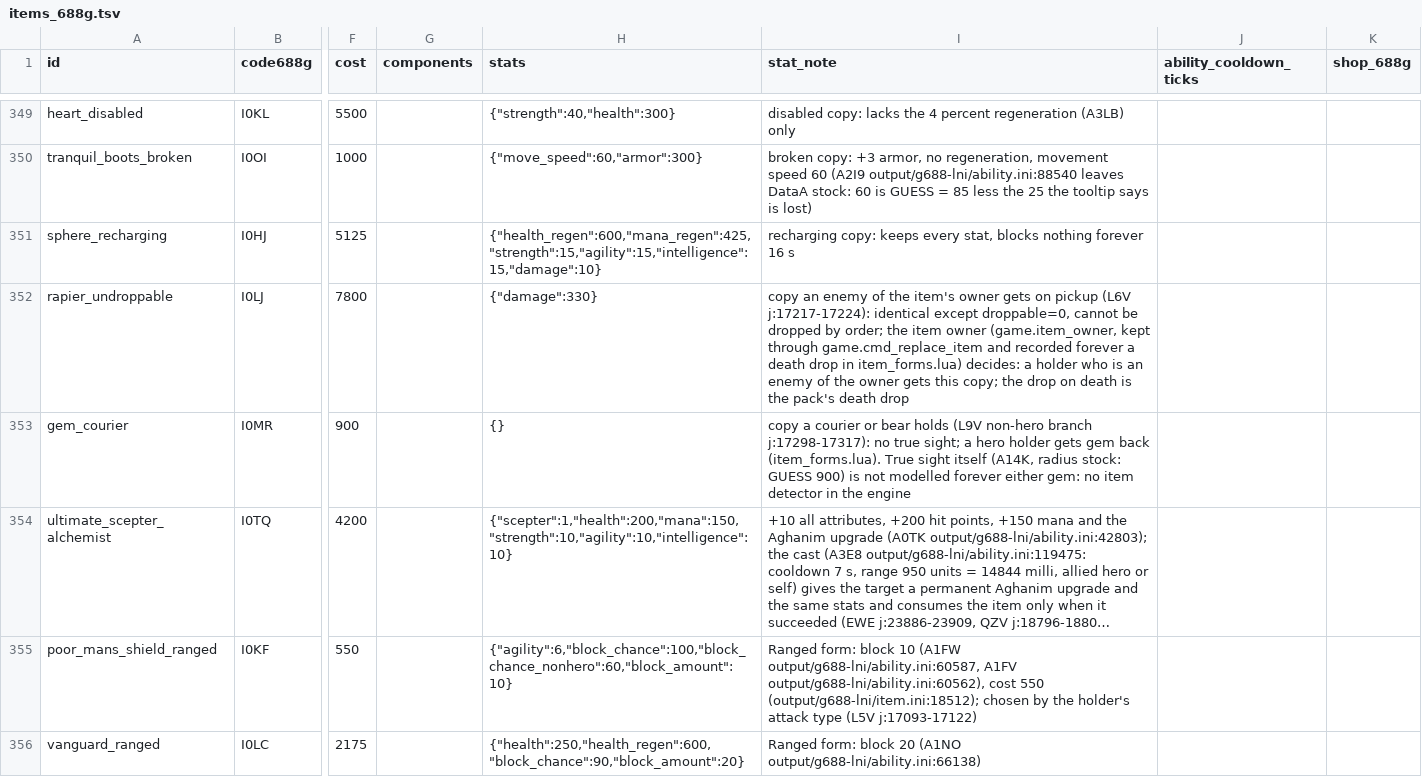
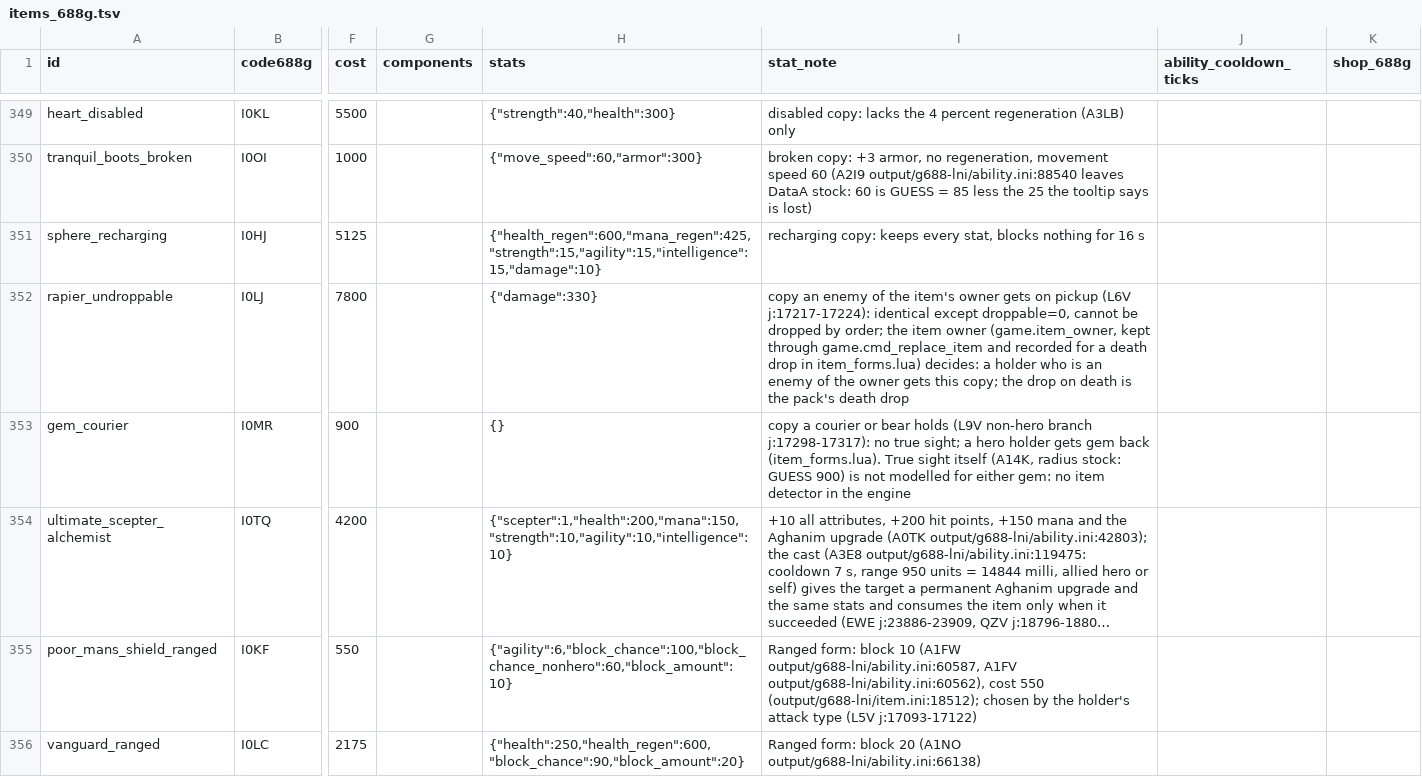
Before and after one commit to lanmower/oscraft, a TSV file: scenarios/bota/items_688g.tsv, drawn as a sheet; only a part is shown, gaps mark what is left out; long unchanged cells end in …; the diff covers the shown part only; the diff names each change by its address in the sheet, - before the commit and + after, or states it on an @@ line.

```diff
--- a/scenarios/bota/items_688g.tsv
+++ b/scenarios/bota/items_688g.tsv
-I351 (stat_note): …blocks nothing forever 16 s
+I351 (stat_note): …blocks nothing for 16 s
-I352 (stat_note): …and recorded forever a death…
+I352 (stat_note): …and recorded for a death…
-I353 (stat_note): …not modelled forever either gem:…
+I353 (stat_note): …not modelled for either gem:…
```
Also changed, not shown: 25 edited cells elsewhere in this file, scenarios/bota/assets/icons/ABILITY-ICONS.tsv, scenarios/bota/assets/voices/COVERAGE.tsv, 17 other files.
